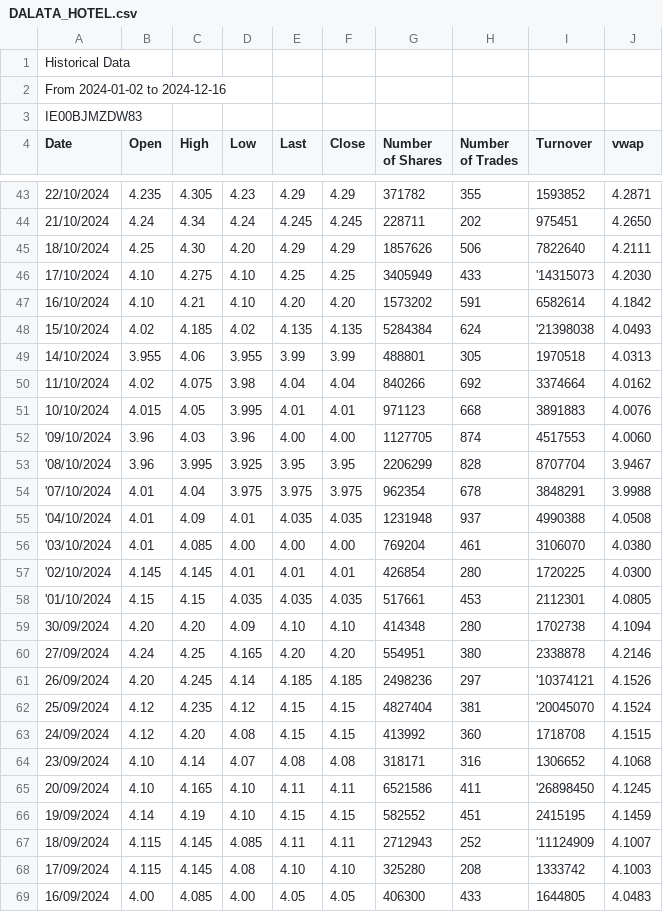
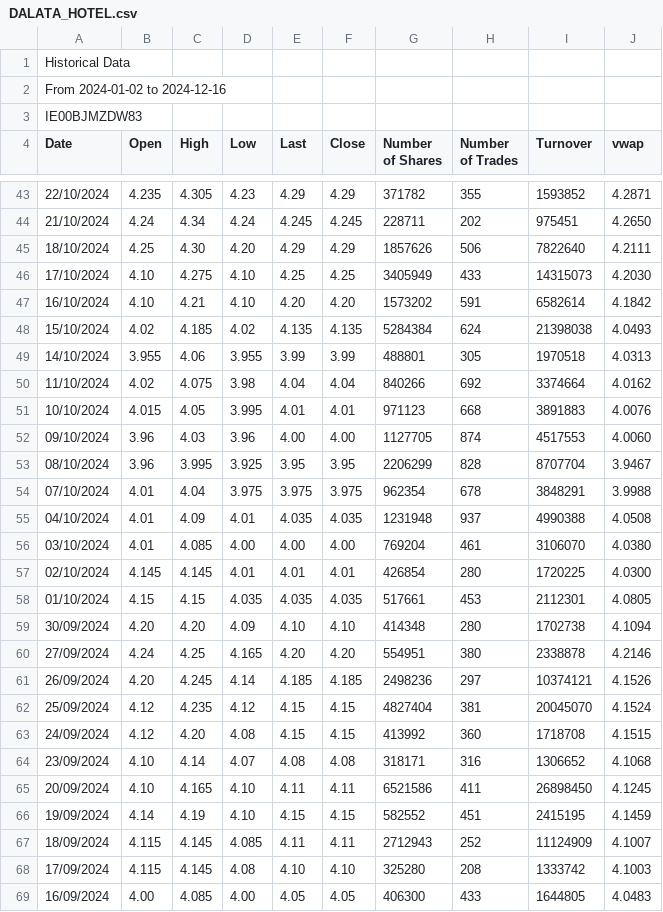
Before and after one commit to Kilo27/LCCSproject, a CSV file: DALATA_HOTEL.csv, drawn as a sheet; only a part is shown, gaps mark what is left out; the diff covers the shown part only.

```diff
--- a/DALATA_HOTEL.csv
+++ b/DALATA_HOTEL.csv
@@ -45,5 +45,5 @@ Date;Open;High;Low;Last;Close;"Number of Shares";"Number of Trades";Turnover;vwa
 18/10/2024;4.25;4.30;4.20;4.29;4.29;1857626;506;7822640;4.2111
-17/10/2024;4.10;4.275;4.10;4.25;4.25;3405949;433;'14315073;4.2030
+17/10/2024;4.10;4.275;4.10;4.25;4.25;3405949;433;14315073;4.2030
 16/10/2024;4.10;4.21;4.10;4.20;4.20;1573202;591;6582614;4.1842
-15/10/2024;4.02;4.185;4.02;4.135;4.135;5284384;624;'21398038;4.0493
+15/10/2024;4.02;4.185;4.02;4.135;4.135;5284384;624;21398038;4.0493
 14/10/2024;3.955;4.06;3.955;3.99;3.99;488801;305;1970518;4.0313
@@ -51,18 +51,18 @@ Date;Open;High;Low;Last;Close;"Number of Shares";"Number of Trades";Turnover;vwa
 10/10/2024;4.015;4.05;3.995;4.01;4.01;971123;668;3891883;4.0076
-'09/10/2024;3.96;4.03;3.96;4.00;4.00;1127705;874;4517553;4.0060
-'08/10/2024;3.96;3.995;3.925;3.95;3.95;2206299;828;8707704;3.9467
-'07/10/2024;4.01;4.04;3.975;3.975;3.975;962354;678;3848291;3.9988
-'04/10/2024;4.01;4.09;4.01;4.035;4.035;1231948;937;4990388;4.0508
-'03/10/2024;4.01;4.085;4.00;4.00;4.00;769204;461;3106070;4.0380
-'02/10/2024;4.145;4.145;4.01;4.01;4.01;426854;280;1720225;4.0300
-'01/10/2024;4.15;4.15;4.035;4.035;4.035;517661;453;2112301;4.0805
+09/10/2024;3.96;4.03;3.96;4.00;4.00;1127705;874;4517553;4.0060
+08/10/2024;3.96;3.995;3.925;3.95;3.95;2206299;828;8707704;3.9467
+07/10/2024;4.01;4.04;3.975;3.975;3.975;962354;678;3848291;3.9988
+04/10/2024;4.01;4.09;4.01;4.035;4.035;1231948;937;4990388;4.0508
+03/10/2024;4.01;4.085;4.00;4.00;4.00;769204;461;3106070;4.0380
+02/10/2024;4.145;4.145;4.01;4.01;4.01;426854;280;1720225;4.0300
+01/10/2024;4.15;4.15;4.035;4.035;4.035;517661;453;2112301;4.0805
 30/09/2024;4.20;4.20;4.09;4.10;4.10;414348;280;1702738;4.1094
 27/09/2024;4.24;4.25;4.165;4.20;4.20;554951;380;2338878;4.2146
-26/09/2024;4.20;4.245;4.14;4.185;4.185;2498236;297;'10374121;4.1526
-25/09/2024;4.12;4.235;4.12;4.15;4.15;4827404;381;'20045070;4.1524
+26/09/2024;4.20;4.245;4.14;4.185;4.185;2498236;297;10374121;4.1526
+25/09/2024;4.12;4.235;4.12;4.15;4.15;4827404;381;20045070;4.1524
 24/09/2024;4.12;4.20;4.08;4.15;4.15;413992;360;1718708;4.1515
 23/09/2024;4.10;4.14;4.07;4.08;4.08;318171;316;1306652;4.1068
-20/09/2024;4.10;4.165;4.10;4.11;4.11;6521586;411;'26898450;4.1245
+20/09/2024;4.10;4.165;4.10;4.11;4.11;6521586;411;26898450;4.1245
 19/09/2024;4.14;4.19;4.10;4.15;4.15;582552;451;2415195;4.1459
-18/09/2024;4.115;4.145;4.085;4.11;4.11;2712943;252;'11124909;4.1007
+18/09/2024;4.115;4.145;4.085;4.11;4.11;2712943;252;11124909;4.1007
 17/09/2024;4.115;4.145;4.08;4.10;4.10;325280;208;1333742;4.1003
```
Also changed, not shown: 162 edited cells elsewhere in this file, AIB_GROUP.csv, KERRY_GROUP.csv, 2 other files.
